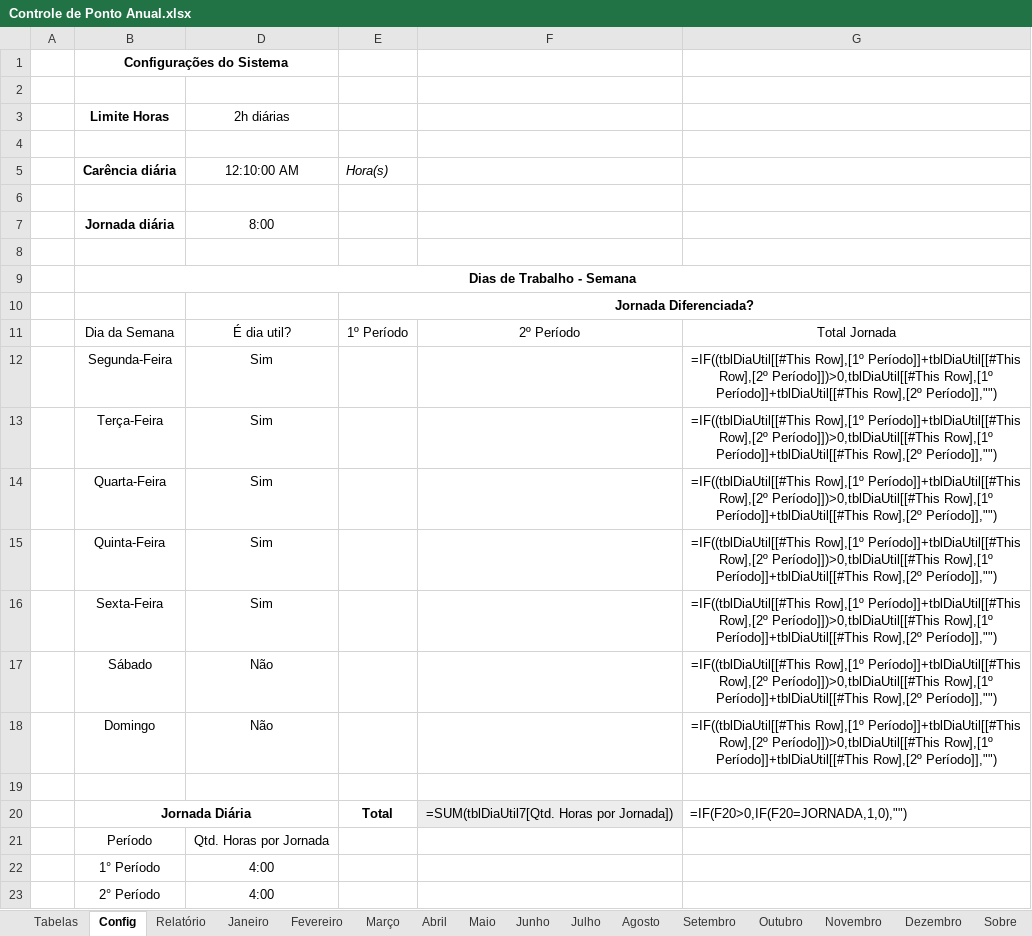
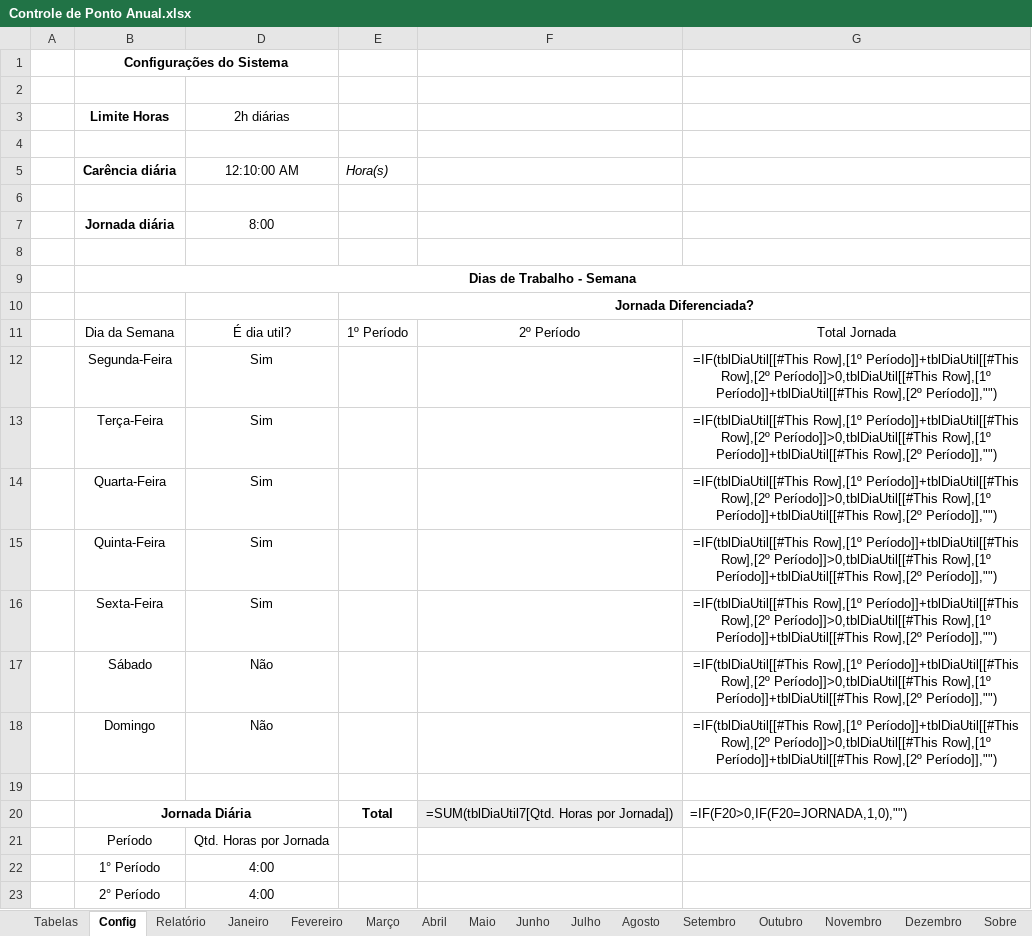
Before and after one commit to excelguru/controle-de-ponto, an Excel workbook: Controle de Ponto Anual.xlsx, sheet Config, drawn as a sheet; values as stored, in another font and other column widths than the file's, no borders; formulas are shown in place of their values; conditional formats and table styles not drawn; the diff names each change by its address in the sheet, - before the commit and + after, or states it on an @@ line.

```diff
--- a/Controle de Ponto Anual.xlsx (sheet Config)
+++ b/Controle de Ponto Anual.xlsx (sheet Config)
-G12:G18: =IF((tblDiaUtil[[#This Row],[1º Período]]+tblDiaUtil[[#This Row],[2º Período]])>0,tblDiaUtil[[#This Row],[1º Período]]+tblDiaUtil[[#This…
+G12:G18: =IF(tblDiaUtil[[#This Row],[1º Período]]+tblDiaUtil[[#This Row],[2º Período]]>0,tblDiaUtil[[#This Row],[1º Período]]+tblDiaUtil[[#This…
```
Also changed, not shown: hidden cells, Controle de Ponto Anual.xlsm.
